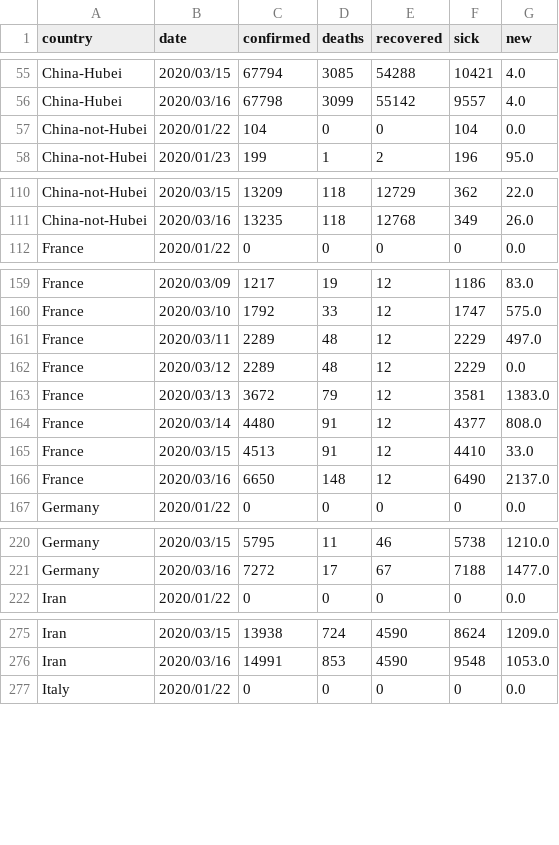
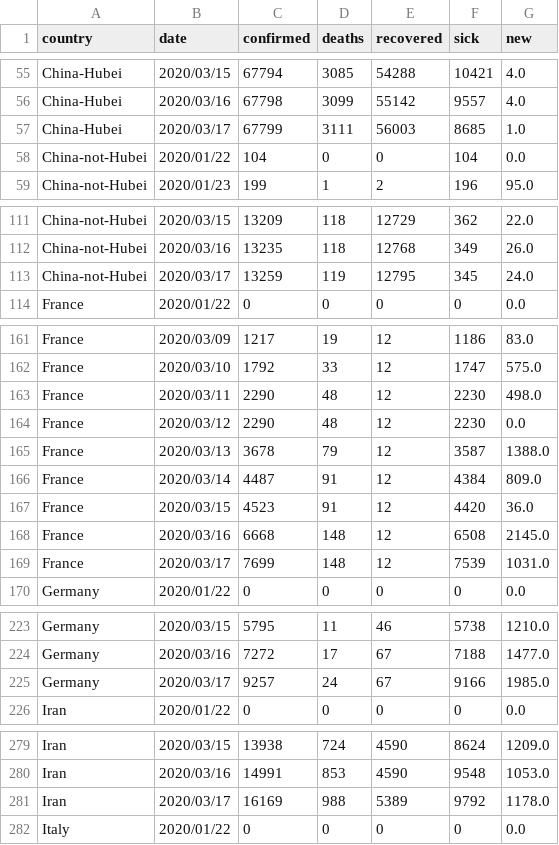
Before and after one commit to Cohhort/Covid19, a CSV file: public/data/brutes.csv, drawn as a sheet; only a part is shown, gaps mark what is left out; the diff covers the shown part only.

```diff
--- a/public/data/brutes.csv
+++ b/public/data/brutes.csv
@@ -56,2 +56,3 @@ China-Hubei,2020/03/15,67794,3085,54288,10421,4.0
 China-Hubei,2020/03/16,67798,3099,55142,9557,4.0
+China-Hubei,2020/03/17,67799,3111,56003,8685,1.0
 China-not-Hubei,2020/01/22,104,0,0,104,0.0
@@ -111,2 +112,3 @@ China-not-Hubei,2020/03/15,13209,118,12729,362,22.0
 China-not-Hubei,2020/03/16,13235,118,12768,349,26.0
+China-not-Hubei,2020/03/17,13259,119,12795,345,24.0
 France,2020/01/22,0,0,0,0,0.0
@@ -160,8 +162,9 @@ France,2020/03/09,1217,19,12,1186,83.0
 France,2020/03/10,1792,33,12,1747,575.0
-France,2020/03/11,2289,48,12,2229,497.0
-France,2020/03/12,2289,48,12,2229,0.0
-France,2020/03/13,3672,79,12,3581,1383.0
-France,2020/03/14,4480,91,12,4377,808.0
-France,2020/03/15,4513,91,12,4410,33.0
-France,2020/03/16,6650,148,12,6490,2137.0
+France,2020/03/11,2290,48,12,2230,498.0
+France,2020/03/12,2290,48,12,2230,0.0
+France,2020/03/13,3678,79,12,3587,1388.0
+France,2020/03/14,4487,91,12,4384,809.0
+France,2020/03/15,4523,91,12,4420,36.0
+France,2020/03/16,6668,148,12,6508,2145.0
+France,2020/03/17,7699,148,12,7539,1031.0
 Germany,2020/01/22,0,0,0,0,0.0
@@ -221,2 +224,3 @@ Germany,2020/03/15,5795,11,46,5738,1210.0
 Germany,2020/03/16,7272,17,67,7188,1477.0
+Germany,2020/03/17,9257,24,67,9166,1985.0
 Iran,2020/01/22,0,0,0,0,0.0
@@ -276,2 +280,3 @@ Iran,2020/03/15,13938,724,4590,8624,1209.0
 Iran,2020/03/16,14991,853,4590,9548,1053.0
+Iran,2020/03/17,16169,988,5389,9792,1178.0
 Italy,2020/01/22,0,0,0,0,0.0
```
Also changed, not shown: 6 added rows and 17 edited cells elsewhere in this file, public/data/all.csv, public/data/scores.csv.
